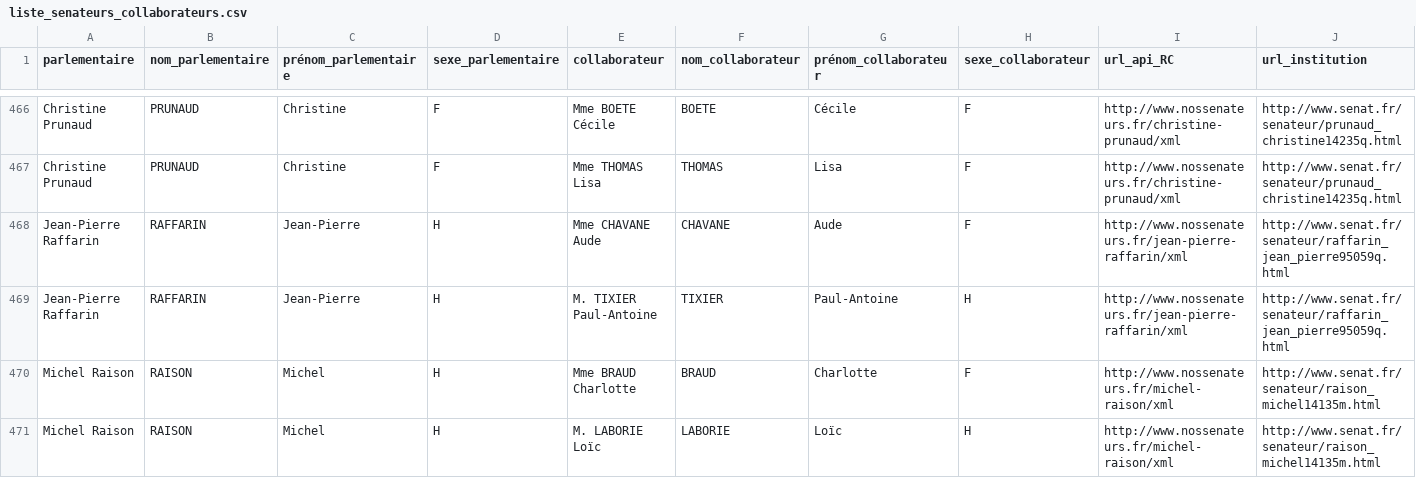
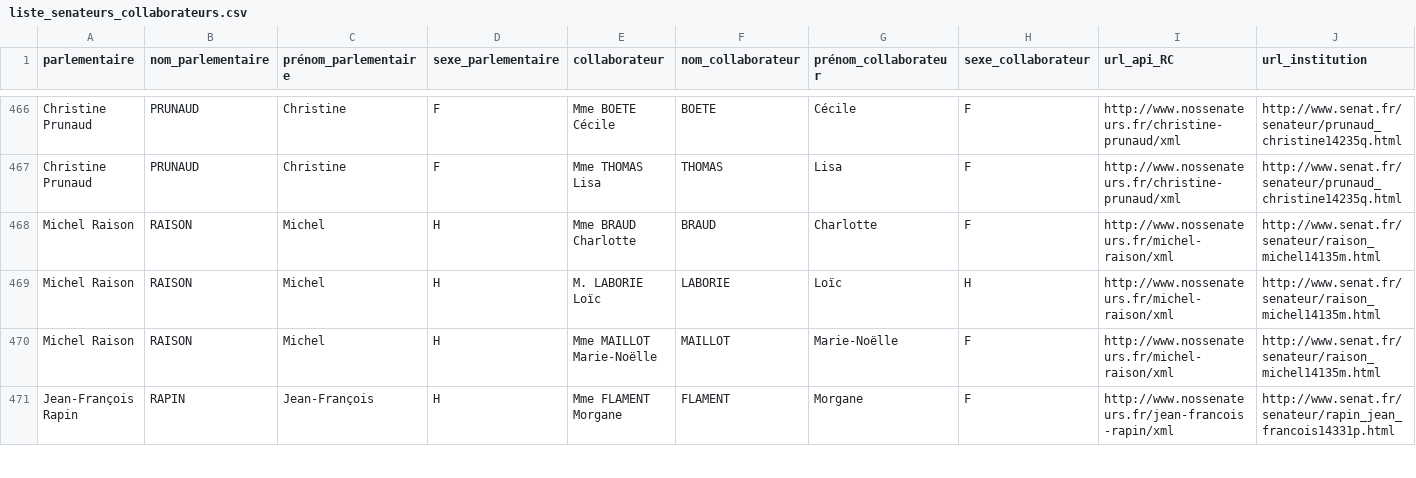
Before and after one commit to regardscitoyens/Collaborateurs-Parlement, a CSV file: data/liste_senateurs_collaborateurs.csv, drawn as a sheet; only a part is shown, gaps mark what is left out; the shorter side is filled out with more unchanged rows; rows hold the shown columns only; the diff names each change by its address in the sheet, - before the commit and + after, or states it on an @@ line.

```diff
--- a/data/liste_senateurs_collaborateurs.csv
+++ b/data/liste_senateurs_collaborateurs.csv
-row 468: Jean-Pierre Raffarin | RAFFARIN | Jean-Pierre | H | Mme CHAVANE Aude | CHAVANE | Aude | F | http://www.nossenateurs.fr/jean-pierre-raffarin/xml | http://www.senat.fr/senateur/raffarin_jean_pierre95059q.html
-row 469: Jean-Pierre Raffarin | RAFFARIN | Jean-Pierre | H | M. TIXIER Paul-Antoine | TIXIER | Paul-Antoine | H | http://www.nossenateurs.fr/jean-pierre-raffarin/xml | http://www.senat.fr/senateur/raffarin_jean_pierre95059q.html
```
Also changed, not shown: data/liste_collaborateurs_senateurs2.csv, 3 other files.
